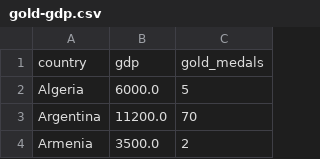
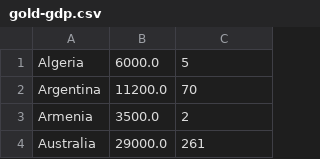
Before and after one commit to 1901-Big-Data/project-2-island-boyz, a CSV file: Output-Data/gold-gdp.csv, drawn as a sheet; only a part is shown; the shorter side is filled out with more unchanged rows.

Commit message:
Writing scripts to graph data
Added one method in the python script to be able to graph the
csv output files.
So far I have gotten simple graphs for the correlation between gold
medals and a countries GDP.

```diff
--- a/Output-Data/gold-gdp.csv
+++ b/Output-Data/gold-gdp.csv
@@ -1,2 +1 @@
-country,gdp,gold_medals
 Algeria,6000.0,5
```
Also changed, not shown: Output-Data/medals-gdp.csv, 2 other files.
